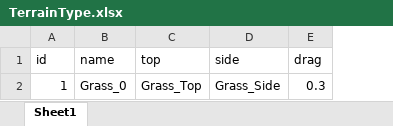
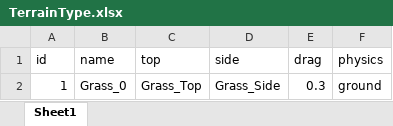
Before and after one commit to DominoGroup/Domino, an Excel workbook: Client/Excel/TerrainType.xlsx, sheet Sheet1, drawn as a sheet; values as stored, in another font and other column widths than the file's, no borders; the diff names each change by its address in the sheet, - before the commit and + after, or states it on an @@ line.

```diff
--- a/Client/Excel/TerrainType.xlsx (sheet Sheet1)
+++ b/Client/Excel/TerrainType.xlsx (sheet Sheet1)
+column F (physics), row 2: ground
```
Also changed, not shown: Client/Excel/MapItem.xlsx, 15 other files.
